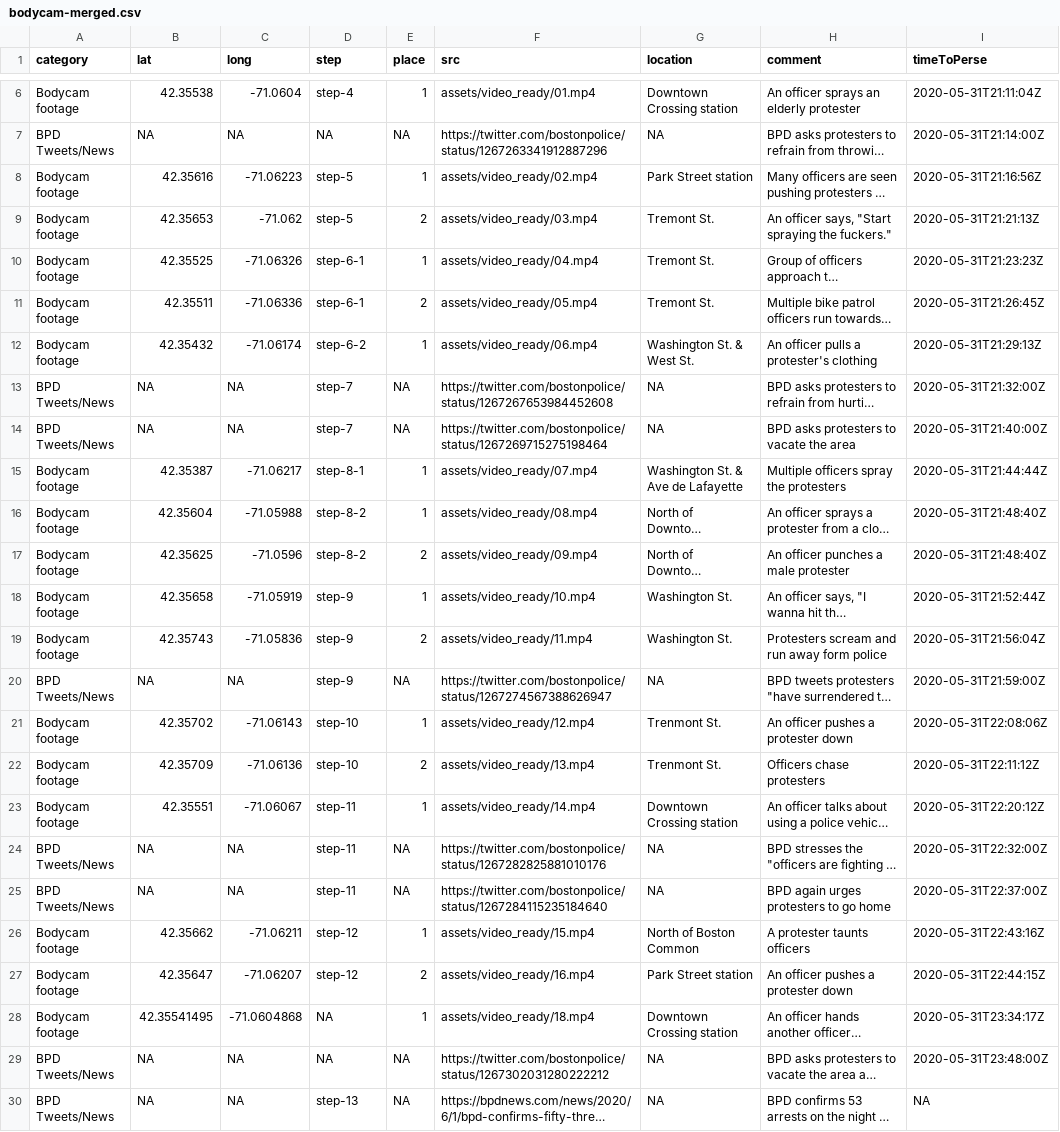
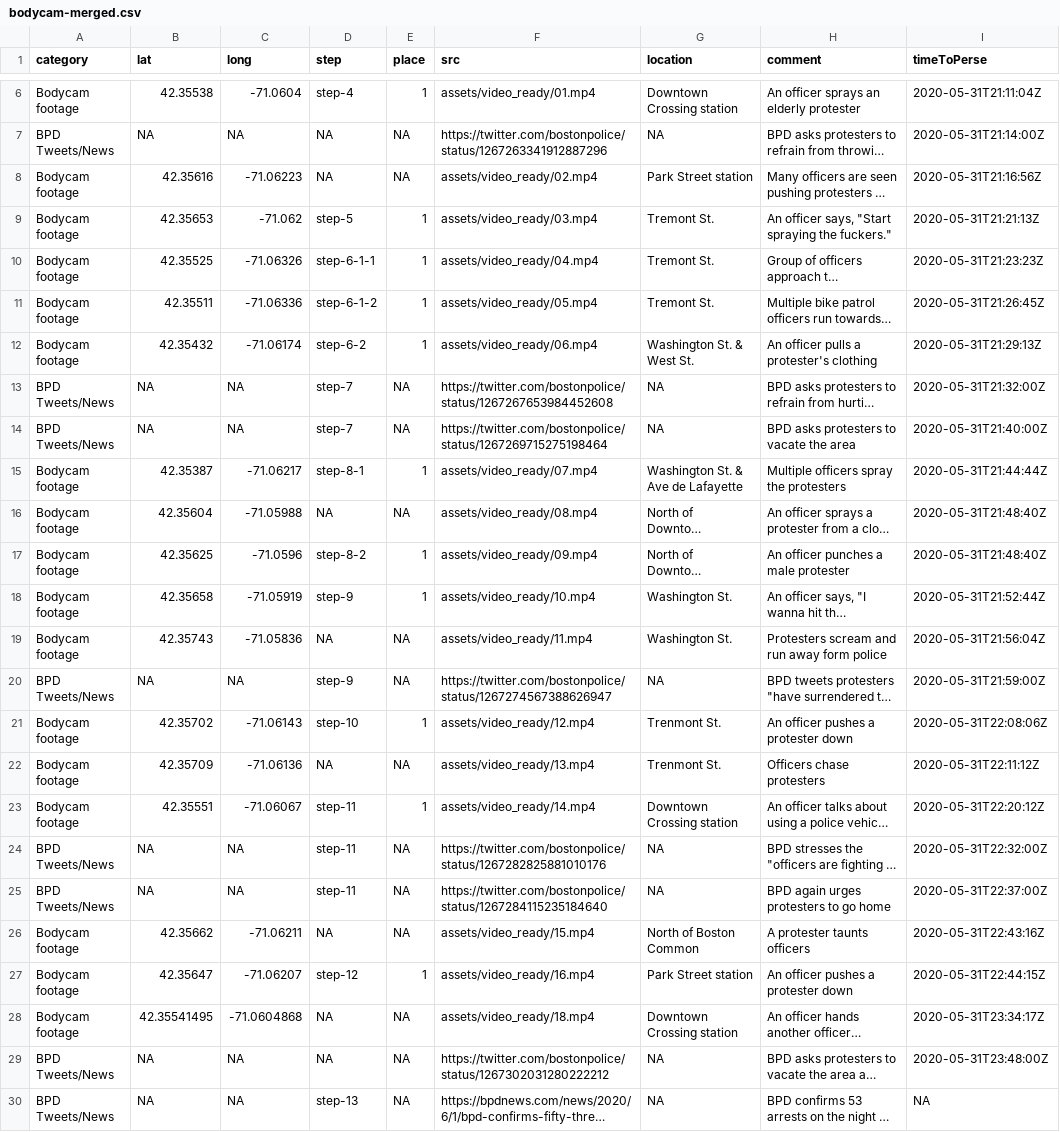
Before and after one commit to Yuriko-Schumacher/police-bodycam, a CSV file: data/bodycam-merged.csv, drawn as a sheet; only a part is shown, gaps mark what is left out; long unchanged cells end in …; the diff names each change by its address in the sheet, - before the commit and + after, or states it on an @@ line.

Commit message:
update steps

```diff
--- a/data/bodycam-merged.csv
+++ b/data/bodycam-merged.csv
-D8 (step): step-5
+D8 (step): NA
-E8 (place): 1
+E8 (place): NA
-E9 (place): 2
+E9 (place): 1
-D10 (step): step-6-1
+D10 (step): step-6-1-1
-D11 (step): step-6-1
+D11 (step): step-6-1-2
-E11 (place): 2
+E11 (place): 1
-D16 (step): step-8-2
+D16 (step): NA
-E16 (place): 1
+E16 (place): NA
-E17 (place): 2
+E17 (place): 1
-D19 (step): step-9
+D19 (step): NA
-E19 (place): 2
+E19 (place): NA
-D22 (step): step-10
+D22 (step): NA
-E22 (place): 2
+E22 (place): NA
-D26 (step): step-12
+D26 (step): NA
-E26 (place): 1
+E26 (place): NA
-E27 (place): 2
+E27 (place): 1
-E28 (place): 1
+E28 (place): NA
```
Also changed, not shown: 8 other files.
